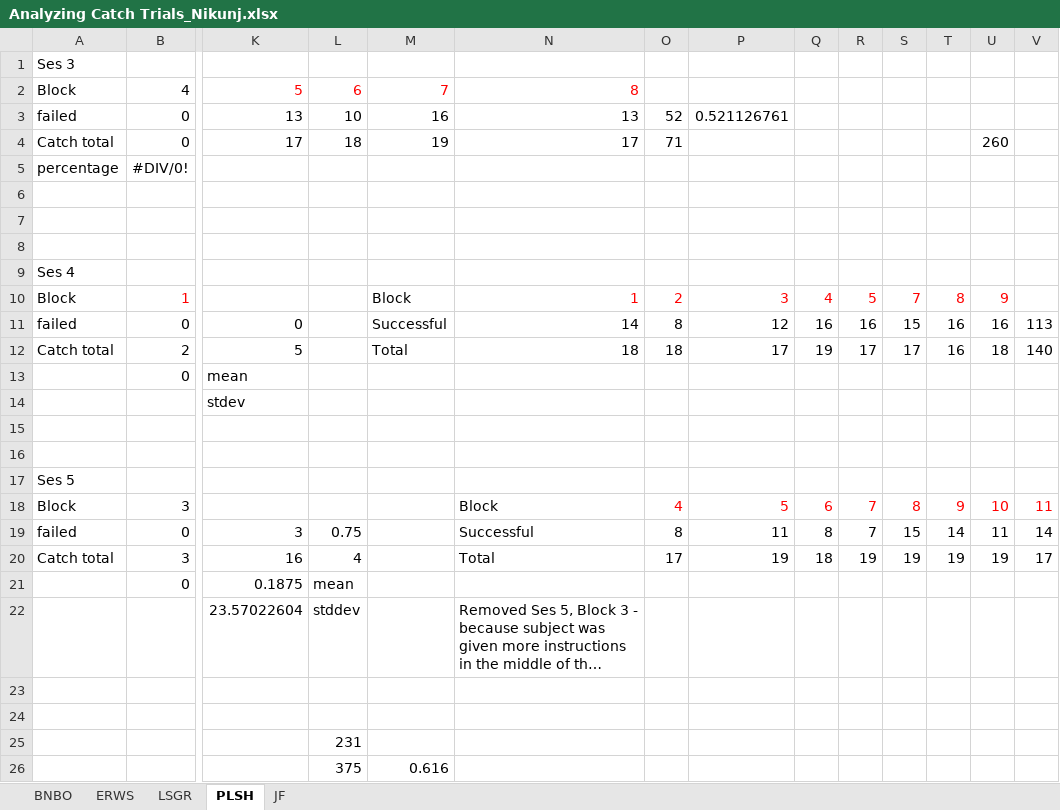
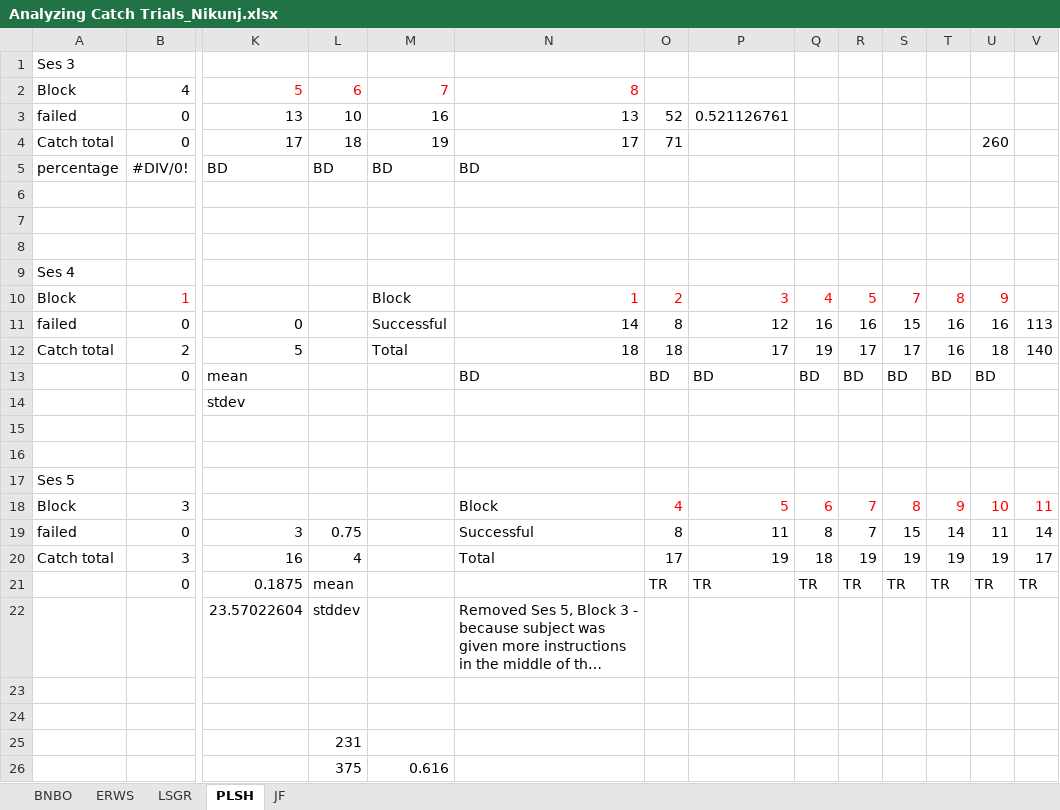
Before and after one commit to nabhagat/R_analysis, an Excel workbook: Analyzing Catch Trials_Nikunj.xlsx, sheet PLSH, drawn as a sheet; only a part is shown, gaps mark what is left out; long unchanged cells end in …; values as stored, in another font and other column widths than the file's, no borders; the diff names each change by its address in the sheet, - before the commit and + after, or states it on an @@ line.

```diff
--- a/Analyzing Catch Trials_Nikunj.xlsx (sheet PLSH)
+++ b/Analyzing Catch Trials_Nikunj.xlsx (sheet PLSH)
-K5: (empty)
+K5: BD
-L5: (empty)
+L5: BD
-M5: (empty)
+M5: BD
-N5: (empty)
+N5: BD
-N13: (empty)
+N13: BD
-O13: (empty)
+O13: BD
-P13: (empty)
+P13: BD
-Q13: (empty)
+Q13: BD
-R13: (empty)
+R13: BD
-S13: (empty)
+S13: BD
-T13: (empty)
+T13: BD
-U13: (empty)
+U13: BD
-O21: (empty)
+O21: TR
-P21: (empty)
+P21: TR
-Q21: (empty)
+Q21: TR
-R21: (empty)
+R21: TR
-S21: (empty)
+S21: TR
-T21: (empty)
+T21: TR
-U21: (empty)
+U21: TR
-V21: (empty)
+V21: TR
```
Also changed, not shown: sheet BNBO, sheet LSGR, sheet JF, sheet ERWS, 2 other files.
